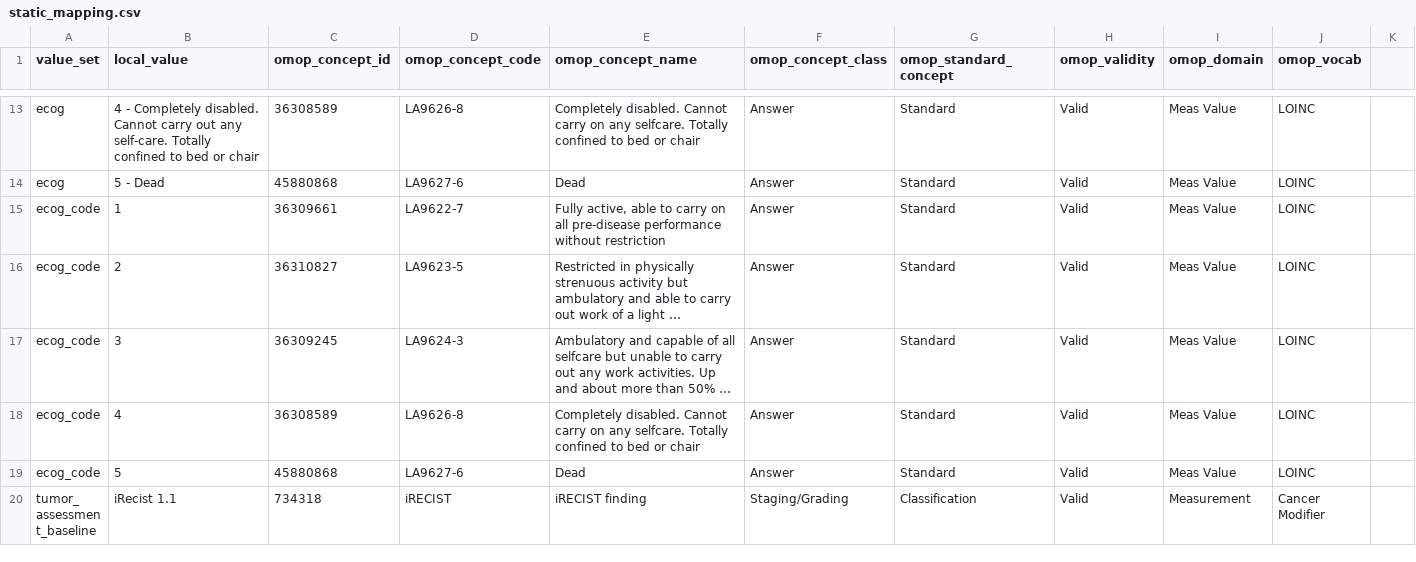
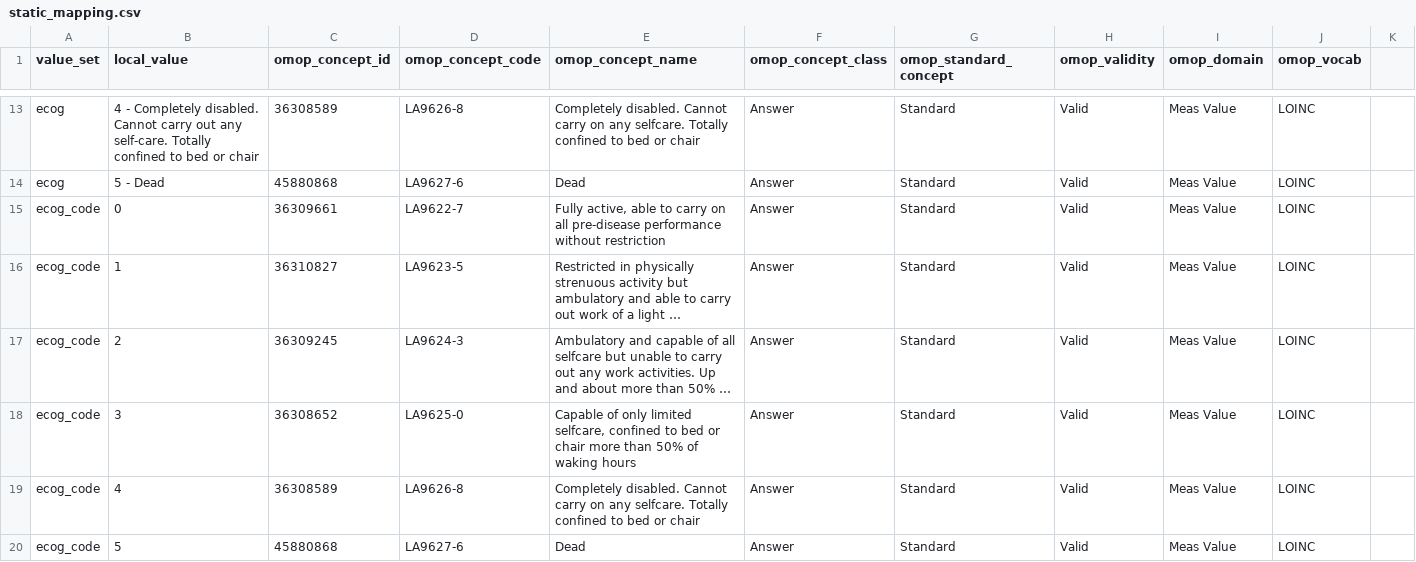
Before and after one commit to pcm-primerose/omop_etl, a CSV file: src/omop_etl/resources/static_mapped/static_mapping.csv, drawn as a sheet; only a part is shown, gaps mark what is left out; the shorter side is filled out with more unchanged rows; long unchanged cells end in …; the diff names each change by its address in the sheet, - before the commit and + after, or states it on an @@ line.

```diff
--- a/src/omop_etl/resources/static_mapped/static_mapping.csv
+++ b/src/omop_etl/resources/static_mapped/static_mapping.csv
-B15 (local_value): 1
+B15 (local_value): 0
-B16 (local_value): 2
+B16 (local_value): 1
-B17 (local_value): 3
+B17 (local_value): 2
+row 18: ecog_code | 3 | 36308652 | LA9625-0 | Capable of only limited selfcare, confined to bed or chair more than 50% of waking hours | Answer | Standard | Valid | Meas Value | LOINC
```
Also changed, not shown: 4 other files.
